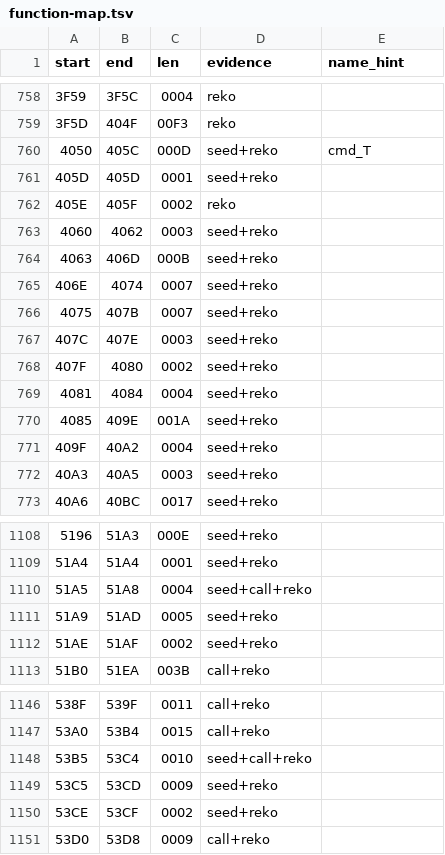
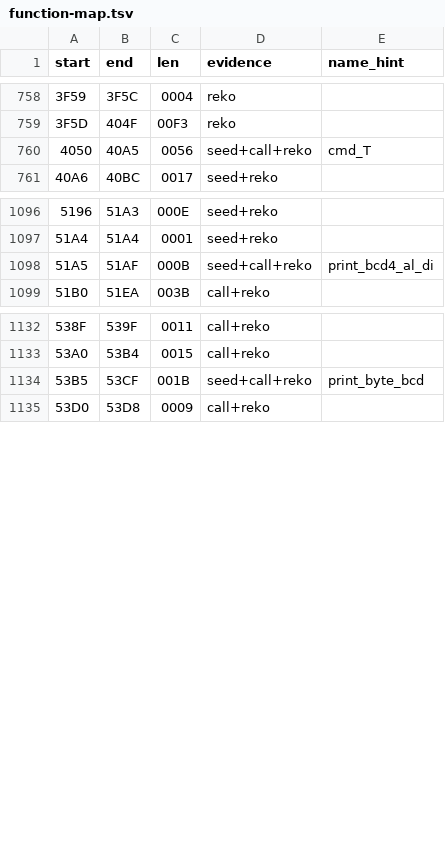
Before and after one commit to sloppy-seconds/ultima2-decompile, a TSV file: disasm/function-map.tsv, drawn as a sheet; only a part is shown, gaps mark what is left out.

Commit message:
Split ruling executed: cmd_T and the two BCD printers merged (19 fragments -> 3)
  4050..40A5  13 fragments -> cmd_T            (86 B)
  51A5..51AF   3 fragments -> print_bcd4_al_di (11 B)
  53B5..53CF   3 fragments -> print_byte_bcd   (27 B)

asm/ 1287 -> 1271 files. Verified: asm_body_guard conserved 26080 lines; check_func PASS
per span; assemble_clean.sh CLEAN REBUILD BYTE-MATCH 37344 bytes identical; make -C engine
test CP0..CP4 all PASS; xref_provenance --strict 138/138.

The cmd_T merge is the one that paid for itself. Read as one routine it shows the ray seed
at asm/23E6 -- DS:23 = DS:00 + DS:19, DS:24 = DS:01 + DS:1A, DI = 31 -- so DS:19/1A really
is the delta and the cursor sits one delta-step from the player. That explains the failed
sweep: every sample of DS:19/1A read (1,1), so the talk was aiming diagonally down-right
every time and never landed on the 0x68 at (51,15). It also exposes two things the fragment
view hid: 0x68/0x7C are map cell values while 0x6C is a creature type byte -- the
conflation that caused an earlier wrong claim -- and asm/23E6 sets DI=31 while 4075 takes
the creature path when BL != 0, which would make the map-tile path unreachable even though
the shop demonstrably opened. So there is an unread scan loop between them, almost certainly
in 2402..241E. All of it is recorded in the asm header and commerce.md § 5c with grades.

The guard caught an operator error worth recording: the first attempt at the printer merges
failed with +22 body lines because I created the merged files and had not deleted the
originals, so two files claimed the same start address. The guard refusing that is the
whole argument for content-keyed rather than path-keyed checking.

Controls re-pointed, and that is a lesson worth keeping: 51A5 and 53B5 were the detector's
POSITIVE controls, so merging them made the selftest fail for the right reason forever.
They moved to the negative list; 50F9 and 4A3E are the new positives, both still unmerged.
Re-point positives whenever you merge. 26 strong and 17 probable candidates remain.

```diff
--- a/disasm/function-map.tsv
+++ b/disasm/function-map.tsv
@@ -759,15 +759,3 @@ start	end	len	evidence	name_hint
 3F5D	404F	00F3	reko	
-4050	405C	000D	seed+reko	cmd_T
-405D	405D	0001	seed+reko	
-405E	405F	0002	reko	
-4060	4062	0003	seed+reko	
-4063	406D	000B	seed+reko	
-406E	4074	0007	seed+reko	
-4075	407B	0007	seed+reko	
-407C	407E	0003	seed+reko	
-407F	4080	0002	seed+reko	
-4081	4084	0004	seed+reko	
-4085	409E	001A	seed+reko	
-409F	40A2	0004	seed+reko	
-40A3	40A5	0003	seed+reko	
+4050	40A5	0056	seed+call+reko	cmd_T
 40A6	40BC	0017	seed+reko	
@@ -1109,5 +1097,3 @@ start	end	len	evidence	name_hint
 51A4	51A4	0001	seed+reko	
-51A5	51A8	0004	seed+call+reko	
-51A9	51AD	0005	seed+reko	
-51AE	51AF	0002	seed+reko	
+51A5	51AF	000B	seed+call+reko	print_bcd4_al_di
 51B0	51EA	003B	call+reko	
@@ -1147,5 +1133,3 @@ start	end	len	evidence	name_hint
 53A0	53B4	0015	call+reko	
-53B5	53C4	0010	seed+call+reko	
-53C5	53CD	0009	seed+reko	
-53CE	53CF	0002	seed+reko	
+53B5	53CF	001B	seed+call+reko	print_byte_bcd
 53D0	53D8	0009	call+reko	
```
Also changed, not shown: disasm/fragment-splits.tsv, 24 other files.
